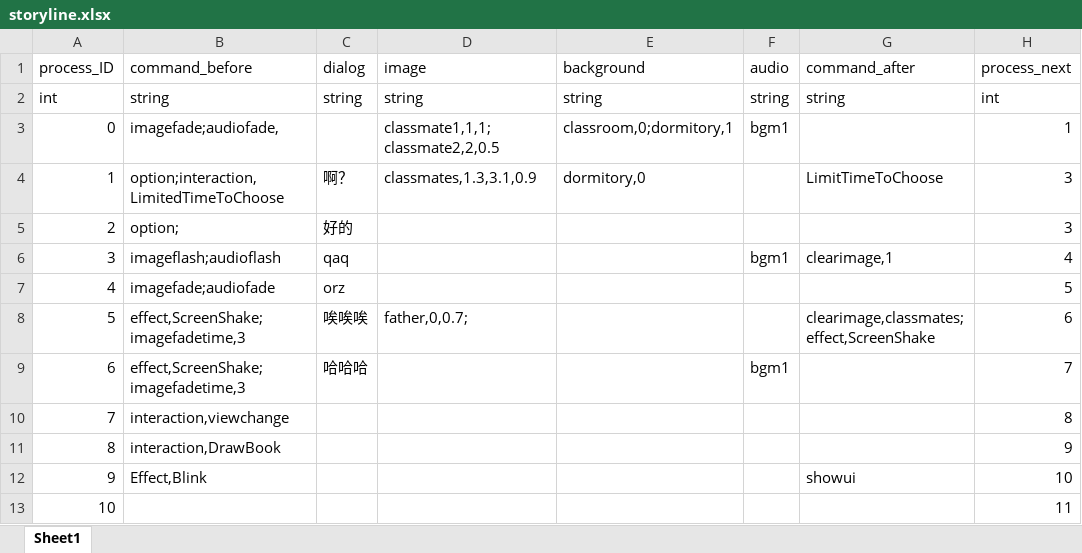
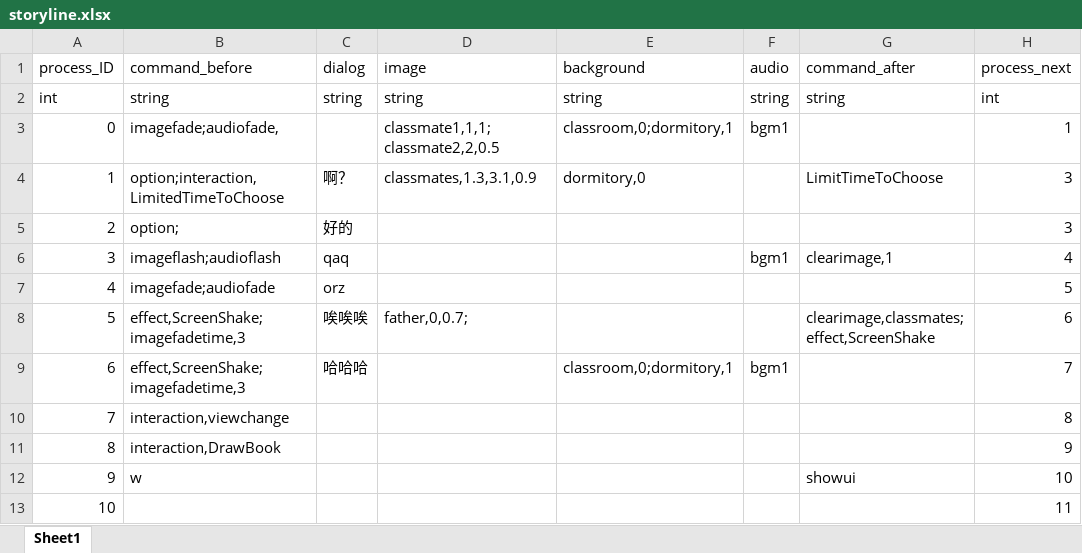
Before and after one commit to Ximuu7/game-development1, an Excel workbook: Assets/Resources/storyline.xlsx, sheet Sheet1, drawn as a sheet; values as stored, in another font and other column widths than the file's, no borders; the diff names each change by its address in the sheet, - before the commit and + after, or states it on an @@ line.

```diff
--- a/Assets/Resources/storyline.xlsx (sheet Sheet1)
+++ b/Assets/Resources/storyline.xlsx (sheet Sheet1)
-E9 (background): (empty)
+E9 (background): classroom,0;dormitory,1
-B12 (command_before): Effect,Blink
+B12 (command_before): w
```
Also changed, not shown: 20 other files.
